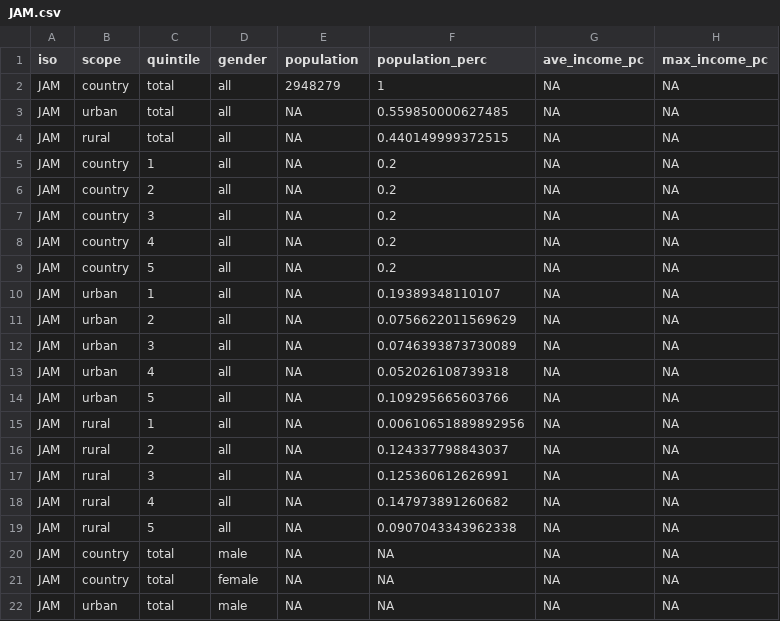
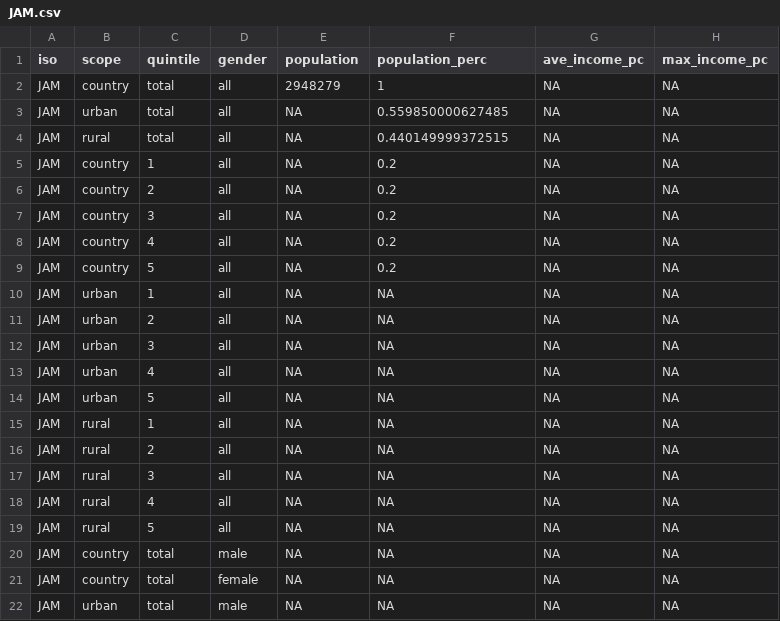
Before and after one commit to olas-lac/olas_hh_surveys, a CSV file: countrydata/JAM.csv, drawn as a sheet; only a part is shown; the diff names each change by its address in the sheet, - before the commit and + after, or states it on an @@ line.

```diff
--- a/countrydata/JAM.csv
+++ b/countrydata/JAM.csv
-F10 (population_perc): 0.19389348110107
+F10 (population_perc): NA
-F11 (population_perc): 0.0756622011569629
+F11 (population_perc): NA
-F12 (population_perc): 0.0746393873730089
+F12 (population_perc): NA
-F13 (population_perc): 0.052026108739318
+F13 (population_perc): NA
-F14 (population_perc): 0.109295665603766
+F14 (population_perc): NA
-F15 (population_perc): 0.00610651889892956
+F15 (population_perc): NA
-F16 (population_perc): 0.124337798843037
+F16 (population_perc): NA
-F17 (population_perc): 0.125360612626991
+F17 (population_perc): NA
-F18 (population_perc): 0.147973891260682
+F18 (population_perc): NA
-F19 (population_perc): 0.0907043343962338
+F19 (population_perc): NA
```
Also changed, not shown: countrydata/MEX.csv, validation/data_validation.csv, 2 other files.
